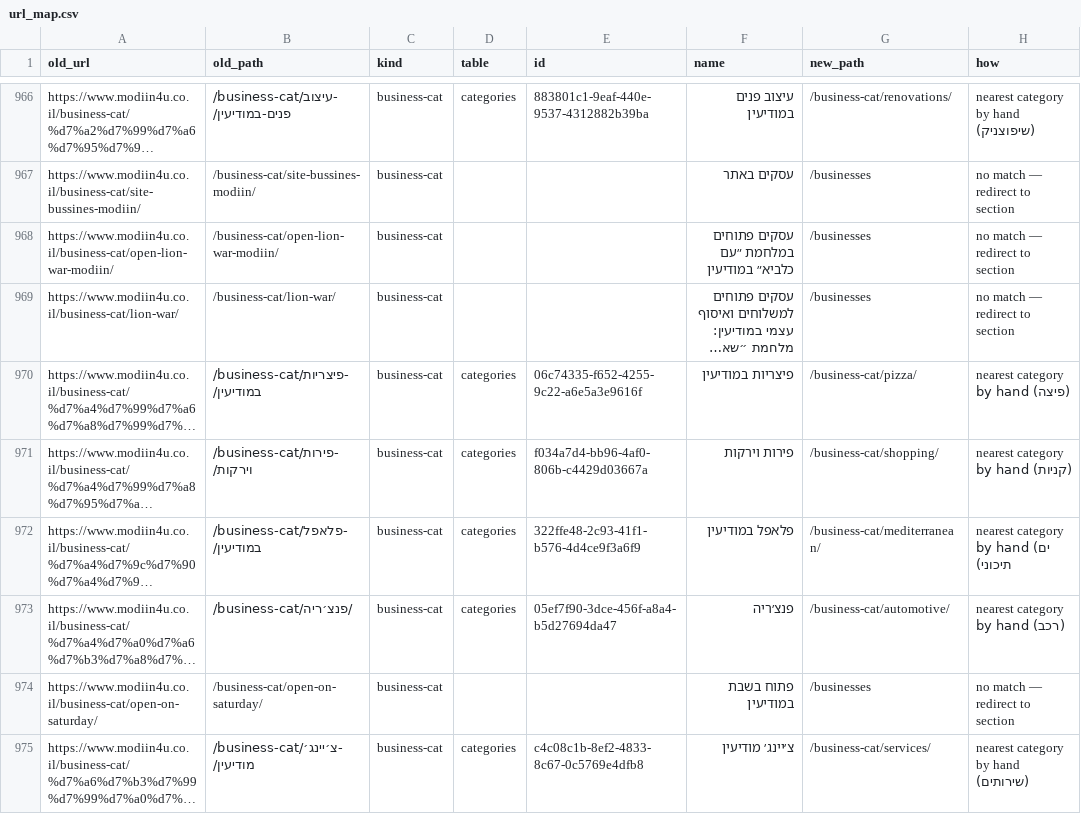
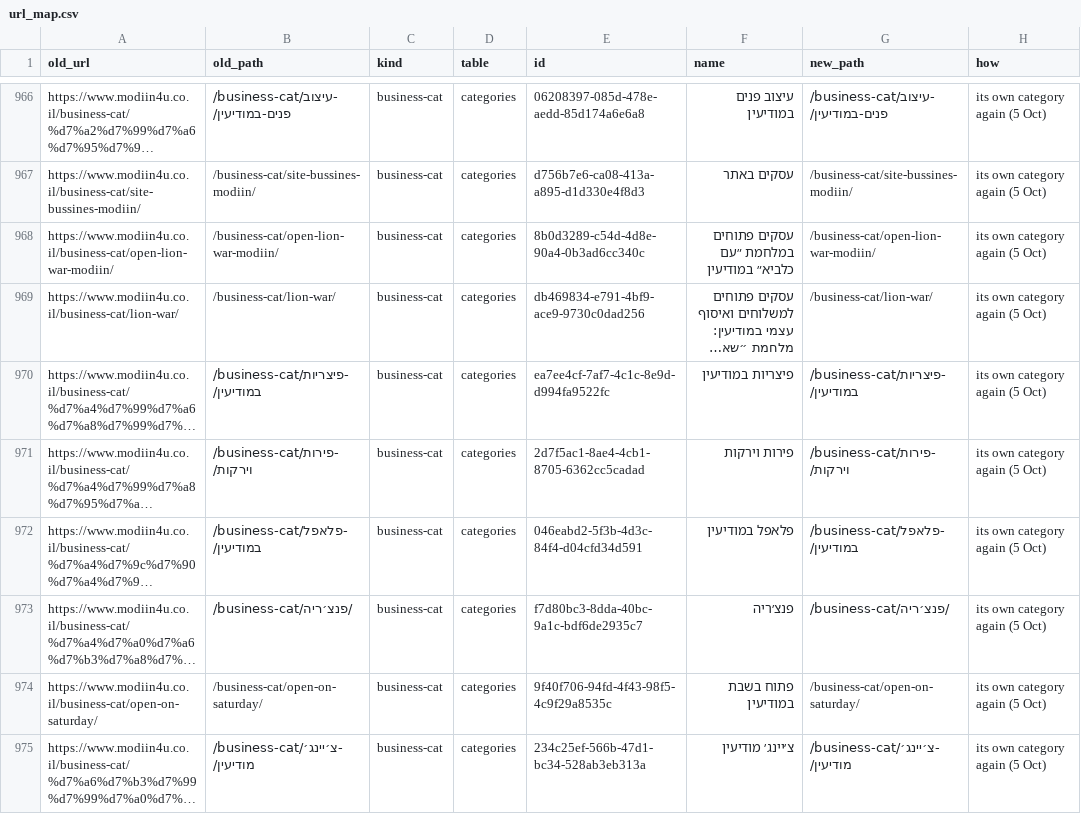
Before and after one commit to nitaildigital/modiin4u, a CSV file: tool/seo/url_map.csv, drawn as a sheet; only a part is shown, gaps mark what is left out; long unchanged cells end in …; the diff covers the shown part only; the diff names each change by its address in the sheet, - before the commit and + after, or states it on an @@ line.

Commit message:
fix: list categories no longer label businesses; old categories imported and redirects updated

```diff
--- a/tool/seo/url_map.csv
+++ b/tool/seo/url_map.csv
-E966 (id): 883801c1-9eaf-440e-9537-4312882b39ba
+E966 (id): 06208397-085d-478e-aedd-85d174a6e6a8
-G966 (new_path): /business-cat/renovations/
+G966 (new_path): /business-cat/עיצוב-פנים-במודיעין/
-H966 (how): nearest category by hand (שיפוצניק)
+H966 (how): its own category again (5 Oct)
-D967:D969 (table): (empty)
+D967:D969 (table): categories
-E967 (id): (empty)
+E967 (id): d756b7e6-ca08-413a-a895-d1d330e4f8d3
-G967 (new_path): /businesses
+G967 (new_path): /business-cat/site-bussines-modiin/
-H967:H969 (how): no match — redirect to section
+H967:H969 (how): its own category again (5 Oct)
-E968 (id): (empty)
+E968 (id): 8b0d3289-c54d-4d8e-90a4-0b3ad6cc340c
-G968 (new_path): /businesses
+G968 (new_path): /business-cat/open-lion-war-modiin/
-E969 (id): (empty)
+E969 (id): db469834-e791-4bf9-ace9-9730c0dad256
-G969 (new_path): /businesses
+G969 (new_path): /business-cat/lion-war/
-E970 (id): 06c74335-f652-4255-9c22-a6e5a3e9616f
+E970 (id): ea7ee4cf-7af7-4c1c-8e9d-d994fa9522fc
-G970 (new_path): /business-cat/pizza/
+G970 (new_path): /business-cat/פיצריות-במודיעין/
-H970 (how): nearest category by hand (פיצה)
+H970 (how): its own category again (5 Oct)
-E971 (id): f034a7d4-bb96-4af0-806b-c4429d03667a
+E971 (id): 2d7f5ac1-8ae4-4cb1-8705-6362cc5cadad
-G971 (new_path): /business-cat/shopping/
+G971 (new_path): /business-cat/פירות-וירקות/
-H971 (how): nearest category by hand (קניות)
+H971 (how): its own category again (5 Oct)
-E972 (id): 322ffe48-2c93-41f1-b576-4d4ce9f3a6f9
+E972 (id): 046eabd2-5f3b-4d3c-84f4-d04cfd34d591
-G972 (new_path): /business-cat/mediterranean/
+G972 (new_path): /business-cat/פלאפל-במודיעין/
-H972 (how): nearest category by hand (ים תיכוני)
+H972 (how): its own category again (5 Oct)
-E973 (id): 05ef7f90-3dce-456f-a8a4-b5d27694da47
+E973 (id): f7d80bc3-8dda-40bc-9a1c-bdf6de2935c7
-G973 (new_path): /business-cat/automotive/
+G973 (new_path): /business-cat/פנצ׳ריה/
-H973 (how): nearest category by hand (רכב)
+H973 (how): its own category again (5 Oct)
-D974 (table): (empty)
+D974 (table): categories
-E974 (id): (empty)
+E974 (id): 9f40f706-94fd-4f43-98f5-4c9f29a8535c
-G974 (new_path): /businesses
+G974 (new_path): /business-cat/open-on-saturday/
-H974 (how): no match — redirect to section
+H974 (how): its own category again (5 Oct)
-E975 (id): c4c08c1b-8ef2-4833-8c67-0c5769e4dfb8
+E975 (id): 234c25ef-566b-47d1-bc34-528ab3eb313a
-G975 (new_path): /business-cat/services/
+G975 (new_path): /business-cat/צ׳יינג׳-מודיעין/
-H975 (how): nearest category by hand (שירותים)
+H975 (how): its own category again (5 Oct)
```
Also changed, not shown: 150 edited cells elsewhere in this file, 4 other files.
